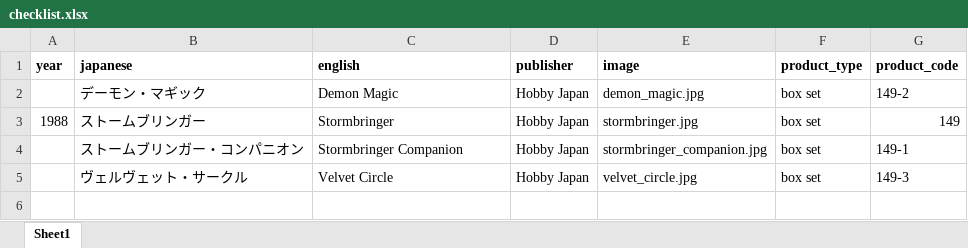
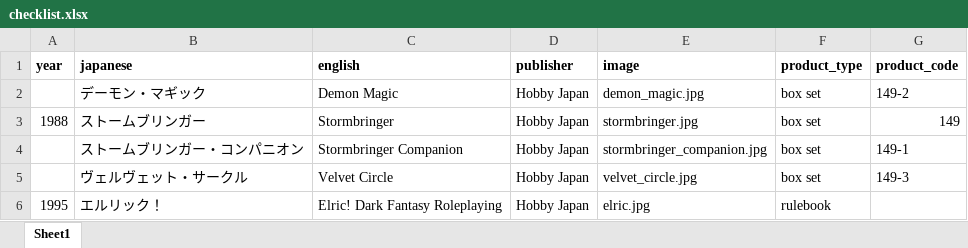
Before and after one commit to weatherspud/japanese-collectors-list, an Excel workbook: stormbringer/checklist.xlsx, sheet Sheet1, drawn as a sheet; values as stored, in another font and other column widths than the file's, no borders; the diff names each change by its address in the sheet, - before the commit and + after, or states it on an @@ line.

Commit message:
elric

```diff
--- a/stormbringer/checklist.xlsx (sheet Sheet1)
+++ b/stormbringer/checklist.xlsx (sheet Sheet1)
+row 6: 1995 | エルリック！ | Elric! Dark Fantasy Roleplaying | Hobby Japan | elric.jpg | rulebook
```
Also changed, not shown: 4 other files.
